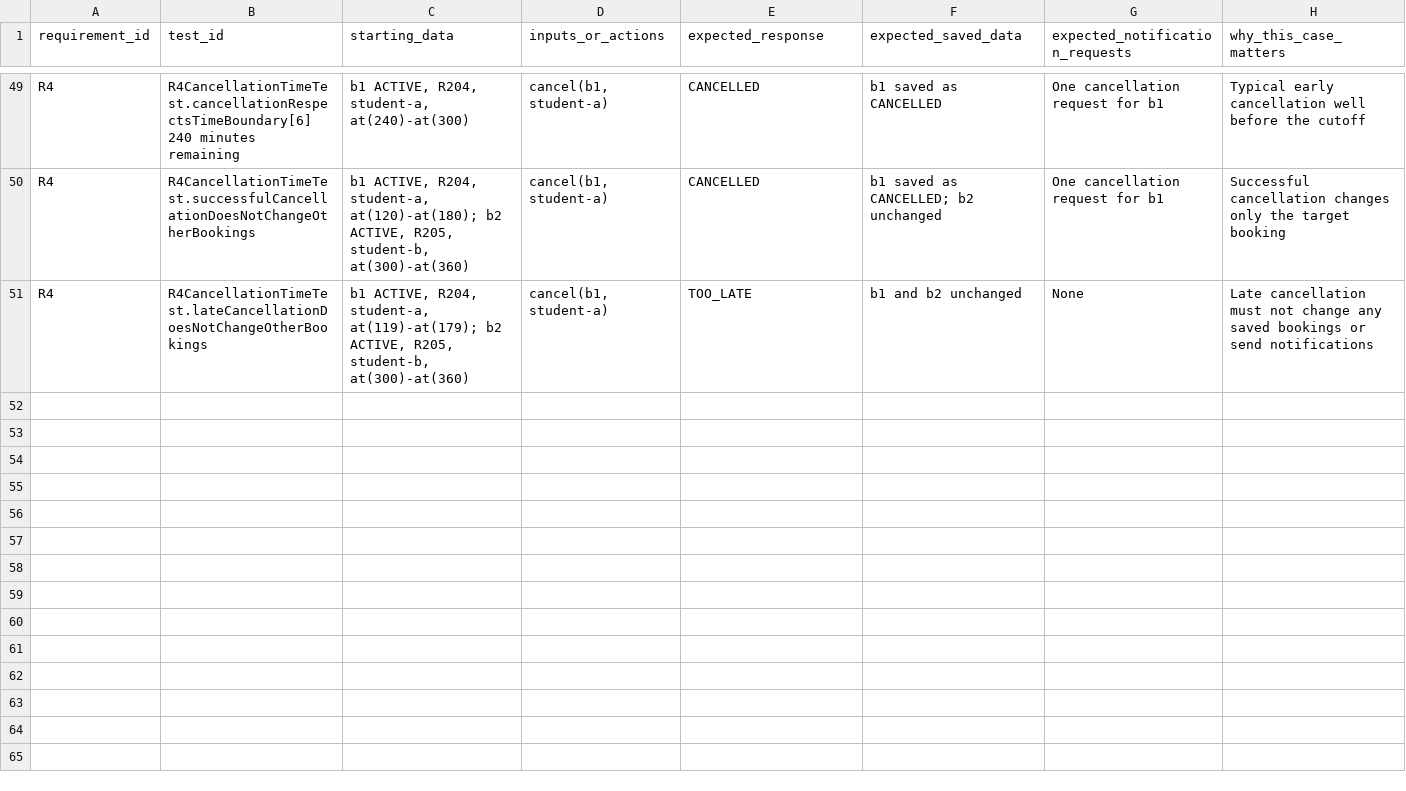
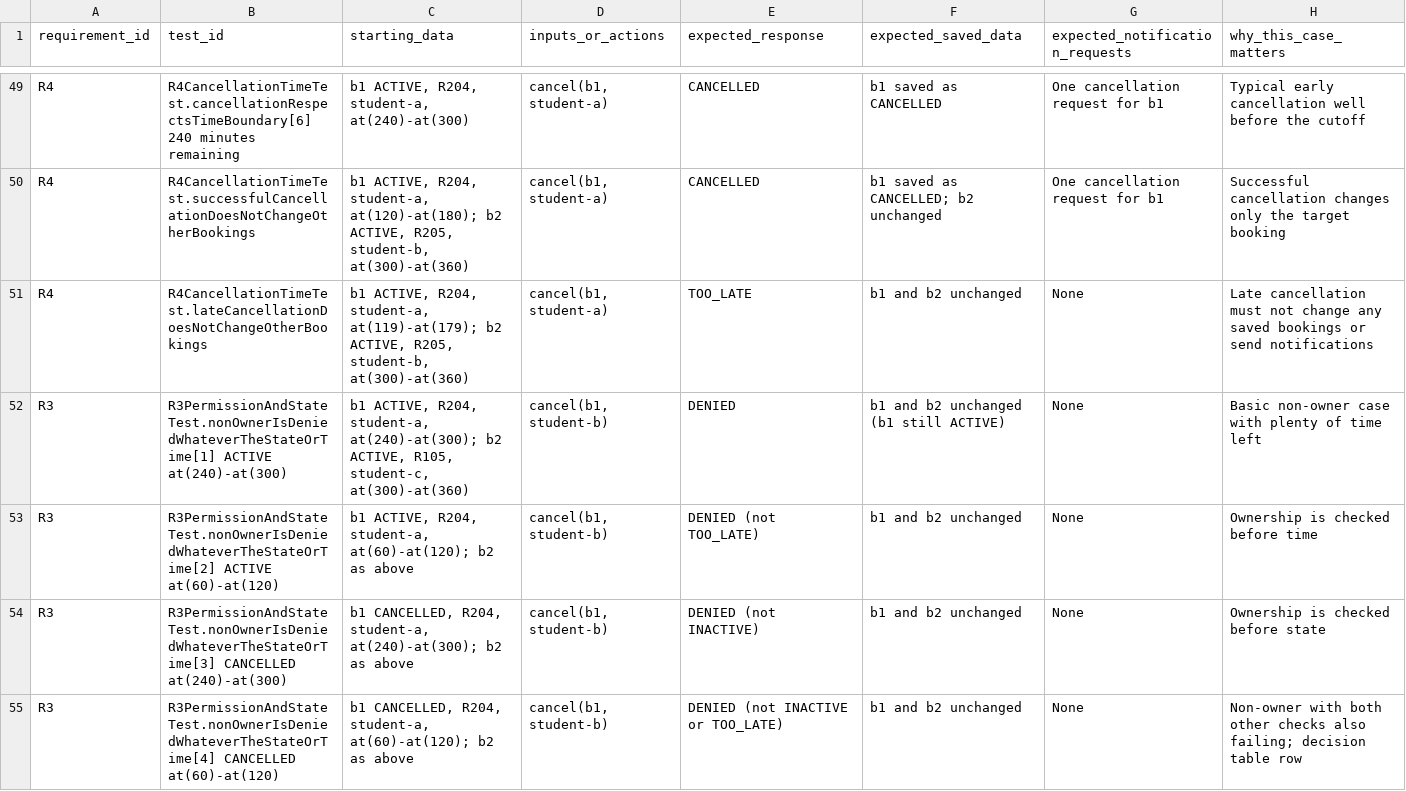
Before and after one commit to wharfman/SENG300A2, a CSV file: evidence/templates/test-map.csv, drawn as a sheet; only a part is shown, gaps mark what is left out; the diff covers the shown part only.

Commit message:
R3 tests: R3PermissionAndStateTest (5 test methods and 12 test cases)

```diff
--- a/evidence/templates/test-map.csv
+++ b/evidence/templates/test-map.csv
@@ -51 +51,5 @@ R4,R4CancellationTimeTest.successfulCancellationDoesNotChangeOtherBookings,"b1 A
 R4,R4CancellationTimeTest.lateCancellationDoesNotChangeOtherBookings,"b1 ACTIVE, R204, student-a, at(119)-at(179); b2 ACTIVE, R205, student-b, at(300)-at(360)","cancel(b1, student-a)",TOO_LATE,b1 and b2 unchanged,None,Late cancellation must not change any saved bookings or send notifications
+R3,R3PermissionAndStateTest.nonOwnerIsDeniedWhateverTheStateOrTime[1] ACTIVE at(240)-at(300),"b1 ACTIVE, R204, student-a, at(240)-at(300); b2 ACTIVE, R105, student-c, at(300)-at(360)","cancel(b1, student-b)",DENIED,b1 and b2 unchanged (b1 still ACTIVE),None,Basic non-owner case with plenty of time left
+R3,R3PermissionAndStateTest.nonOwnerIsDeniedWhateverTheStateOrTime[2] ACTIVE at(60)-at(120),"b1 ACTIVE, R204, student-a, at(60)-at(120); b2 as above","cancel(b1, student-b)",DENIED (not TOO_LATE),b1 and b2 unchanged,None,Ownership is checked before time
+R3,R3PermissionAndStateTest.nonOwnerIsDeniedWhateverTheStateOrTime[3] CANCELLED at(240)-at(300),"b1 CANCELLED, R204, student-a, at(240)-at(300); b2 as above","cancel(b1, student-b)",DENIED (not INACTIVE),b1 and b2 unchanged,None,Ownership is checked before state
+R3,R3PermissionAndStateTest.nonOwnerIsDeniedWhateverTheStateOrTime[4] CANCELLED at(60)-at(120),"b1 CANCELLED, R204, student-a, at(60)-at(120); b2 as above","cancel(b1, student-b)",DENIED (not INACTIVE or TOO_LATE),b1 and b2 unchanged,None,Non-owner with both other checks also failing; decision table row
```
Also changed, not shown: 11 added rows elsewhere in this file, 1 other file.
